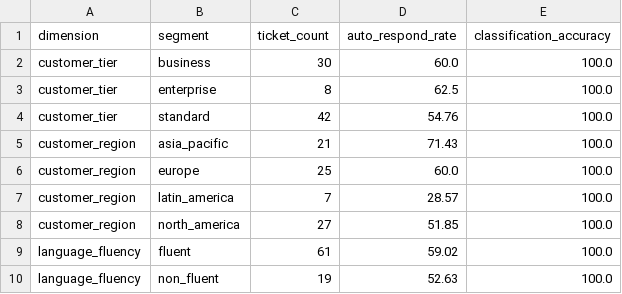
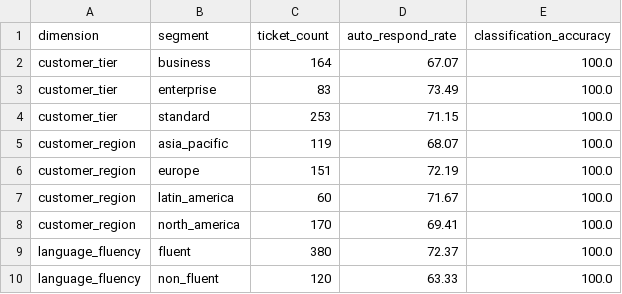
Before and after one commit to rambhute74-source/RamBhute_Capstone_Submission, a CSV file: evaluation/results/fairness_audit.csv, drawn as a sheet.

```diff
--- a/evaluation/results/fairness_audit.csv
+++ b/evaluation/results/fairness_audit.csv
@@ -1,10 +1,10 @@
 dimension,segment,ticket_count,auto_respond_rate,classification_accuracy
-customer_tier,business,30,60.0,100.0
-customer_tier,enterprise,8,62.5,100.0
-customer_tier,standard,42,54.76,100.0
-customer_region,asia_pacific,21,71.43,100.0
-customer_region,europe,25,60.0,100.0
-customer_region,latin_america,7,28.57,100.0
-customer_region,north_america,27,51.85,100.0
-language_fluency,fluent,61,59.02,100.0
-language_fluency,non_fluent,19,52.63,100.0
+customer_tier,business,164,67.07,100.0
+customer_tier,enterprise,83,73.49,100.0
+customer_tier,standard,253,71.15,100.0
+customer_region,asia_pacific,119,68.07,100.0
+customer_region,europe,151,72.19,100.0
+customer_region,latin_america,60,71.67,100.0
+customer_region,north_america,170,69.41,100.0
+language_fluency,fluent,380,72.37,100.0
+language_fluency,non_fluent,120,63.33,100.0
```
Also changed, not shown: 11 other files.
